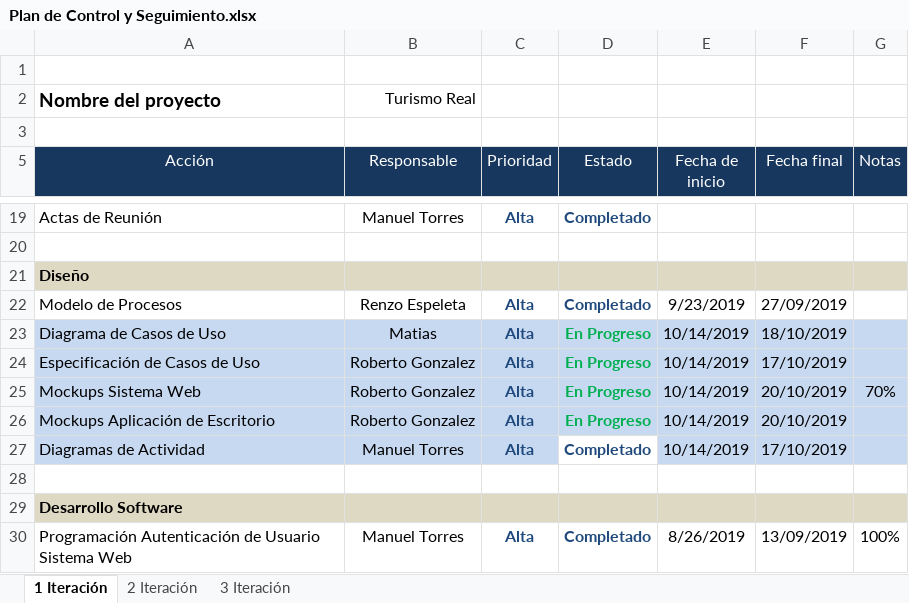
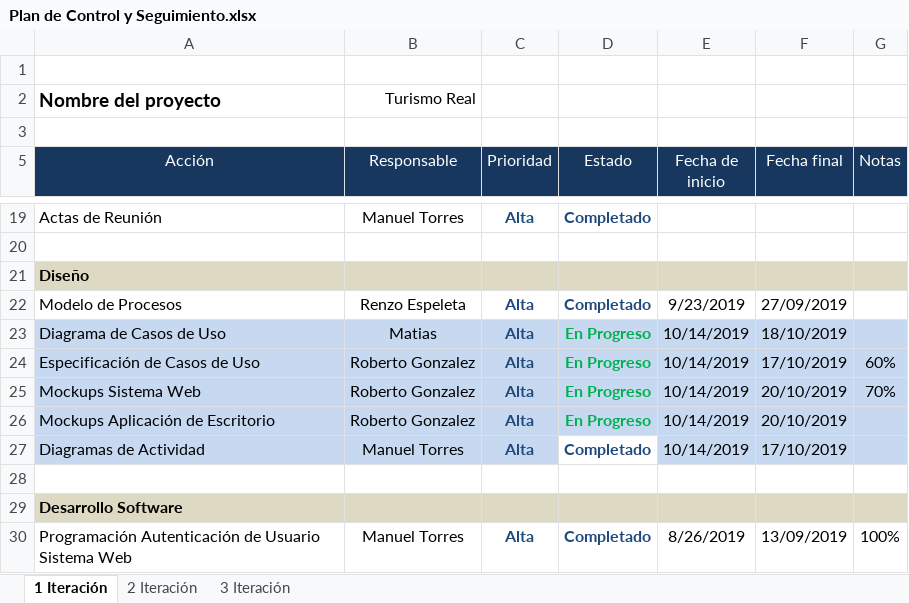
Before and after one commit to mtorreso/portafolio, an Excel workbook: Documentación (Avances)/Primera Iteración/Plan de Control y Seguimiento.xlsx, sheet 1 Iteración, drawn as a sheet; only a part is shown, gaps mark what is left out; values as stored, in another font and other column widths than the file's, no borders; the diff names each change by its address in the sheet, - before the commit and + after, or states it on an @@ line.

Commit message:
Update Plan de Control y Seguimiento.xlsx

```diff
--- a/Documentación (Avances)/Primera Iteración/Plan de Control y Seguimiento.xlsx (sheet 1 Iteración)
+++ b/Documentación (Avances)/Primera Iteración/Plan de Control y Seguimiento.xlsx (sheet 1 Iteración)
-G24 (Notas): (empty)
+G24 (Notas): 60%
```
